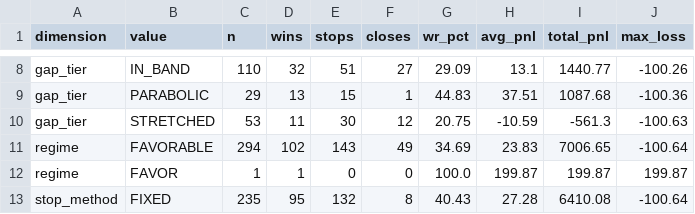
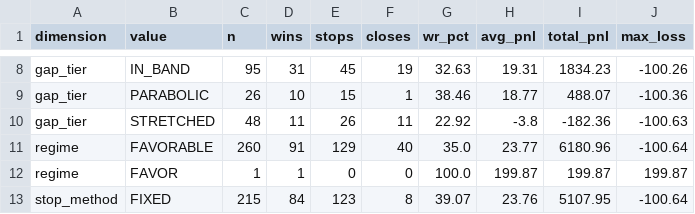
Before and after one commit to ideggplant/fem-dashboard, a CSV file: scans/fem_attribution_2026-05-13.csv, drawn as a sheet; only a part is shown, gaps mark what is left out; the diff covers the shown part only; the diff names each change by its address in the sheet, - before the commit and + after, or states it on an @@ line.

```diff
--- a/scans/fem_attribution_2026-05-13.csv
+++ b/scans/fem_attribution_2026-05-13.csv
-C8 (n): 110
+C8 (n): 95
-D8 (wins): 32
+D8 (wins): 31
-E8 (stops): 51
+E8 (stops): 45
-F8 (closes): 27
+F8 (closes): 19
-G8 (wr_pct): 29.09
+G8 (wr_pct): 32.63
-H8 (avg_pnl): 13.1
+H8 (avg_pnl): 19.31
-I8 (total_pnl): 1440.77
+I8 (total_pnl): 1834.23
-C9 (n): 29
+C9 (n): 26
-D9 (wins): 13
+D9 (wins): 10
-G9 (wr_pct): 44.83
+G9 (wr_pct): 38.46
-H9 (avg_pnl): 37.51
+H9 (avg_pnl): 18.77
-I9 (total_pnl): 1087.68
+I9 (total_pnl): 488.07
-C10 (n): 53
+C10 (n): 48
-E10 (stops): 30
+E10 (stops): 26
-F10 (closes): 12
+F10 (closes): 11
-G10 (wr_pct): 20.75
+G10 (wr_pct): 22.92
-H10 (avg_pnl): -10.59
+H10 (avg_pnl): -3.8
-I10 (total_pnl): -561.3
+I10 (total_pnl): -182.36
-C11 (n): 294
+C11 (n): 260
-D11 (wins): 102
+D11 (wins): 91
-E11 (stops): 143
+E11 (stops): 129
-F11 (closes): 49
+F11 (closes): 40
-G11 (wr_pct): 34.69
+G11 (wr_pct): 35.0
-H11 (avg_pnl): 23.83
+H11 (avg_pnl): 23.77
-I11 (total_pnl): 7006.65
+I11 (total_pnl): 6180.96
-C13 (n): 235
+C13 (n): 215
-D13 (wins): 95
+D13 (wins): 84
-E13 (stops): 132
+E13 (stops): 123
-G13 (wr_pct): 40.43
+G13 (wr_pct): 39.07
-H13 (avg_pnl): 27.28
+H13 (avg_pnl): 23.76
-I13 (total_pnl): 6410.08
+I13 (total_pnl): 5107.95
```
Also changed, not shown: 1 added row, 5 removed rows and 105 edited cells elsewhere in this file.
